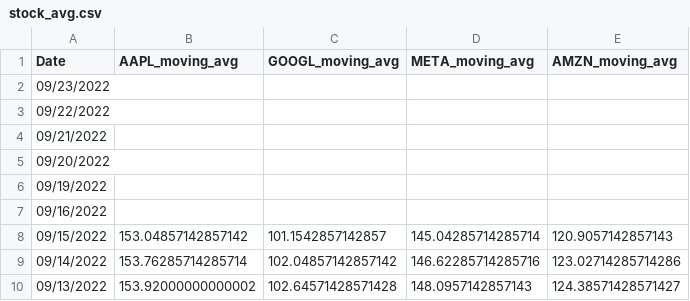
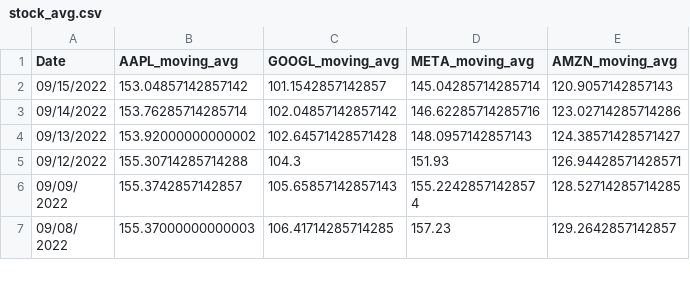
Before and after one commit to Jiaxin-yyjx/Visualization-D3.js-Lab, a CSV file: lab2/stock_avg.csv, drawn as a sheet; only a part is shown; the shorter side is filled out with more unchanged rows; the diff names each change by its address in the sheet, - before the commit and + after, or states it on an @@ line.

```diff
--- a/lab2/stock_avg.csv
+++ b/lab2/stock_avg.csv
-row 2: 09/23/2022
-row 3: 09/22/2022
-row 4: 09/21/2022
-row 5: 09/20/2022
-row 6: 09/19/2022
-row 7: 09/16/2022
```
Also changed, not shown: 8 other files.
